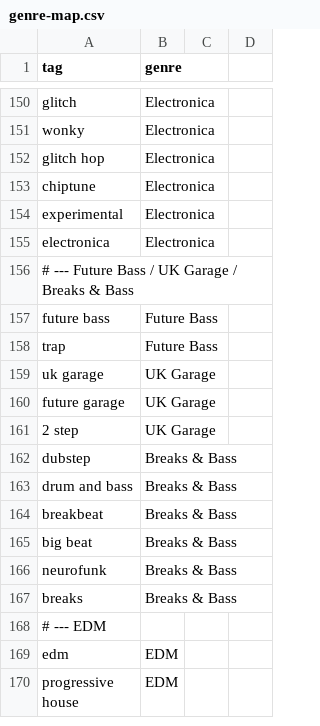
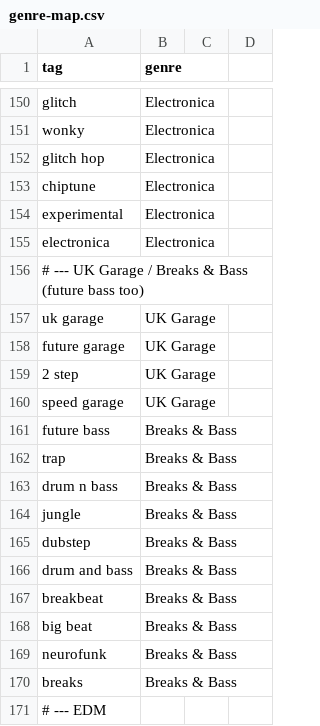
Before and after one commit to indiediscotheque/firetable-hostbot, a CSV file: tools/history/genre-map.csv, drawn as a sheet; only a part is shown, gaps mark what is left out; the shorter side is filled out with more unchanged rows; the diff covers the shown part only.

```diff
--- a/tools/history/genre-map.csv
+++ b/tools/history/genre-map.csv
@@ -155,5 +155,3 @@ experimental,Electronica
 electronica,Electronica
-# --- Future Bass / UK Garage / Breaks & Bass
-future bass,Future Bass
-trap,Future Bass
+# --- UK Garage / Breaks & Bass (future bass too)
 uk garage,UK Garage
@@ -161,2 +159,7 @@ future garage,UK Garage
 2 step,UK Garage
+speed garage,UK Garage
+future bass,Breaks & Bass
+trap,Breaks & Bass
+drum n bass,Breaks & Bass
+jungle,Breaks & Bass
 dubstep,Breaks & Bass
```
Also changed, not shown: 29 added rows, 1 removed row and 4 edited cells elsewhere in this file, 4 other files.
